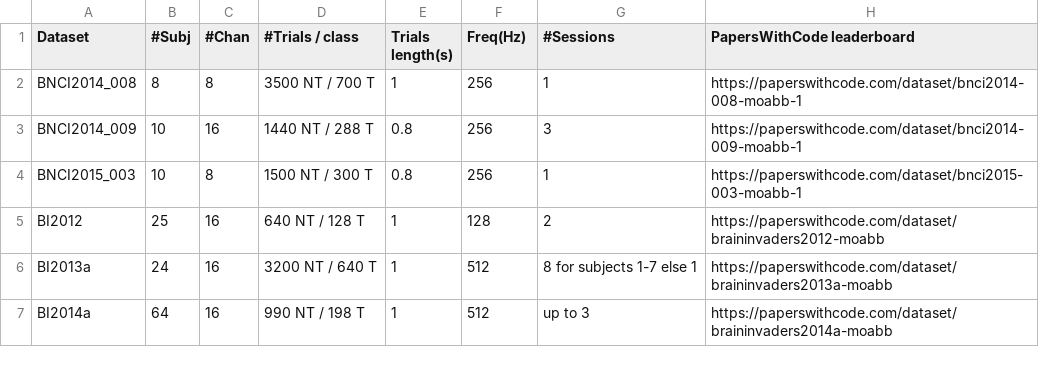
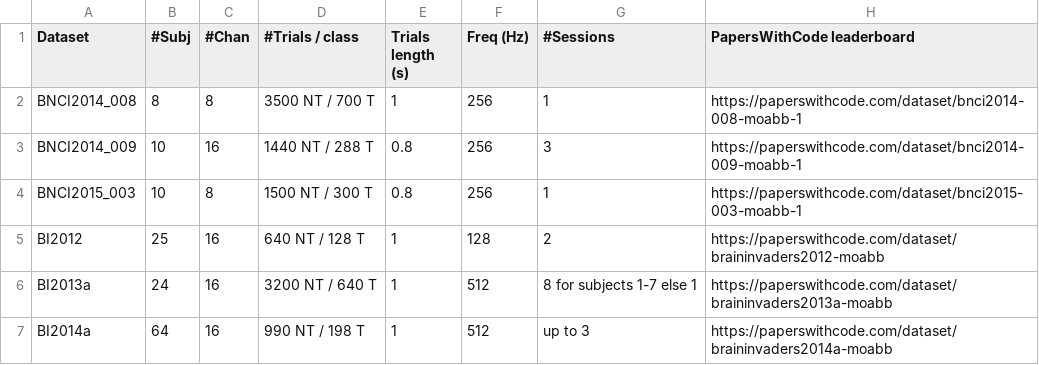
Before and after one commit to NeuroTechX/moabb, a CSV file: moabb/datasets/summary_p300.csv, drawn as a sheet; only a part is shown.

```diff
--- a/moabb/datasets/summary_p300.csv
+++ b/moabb/datasets/summary_p300.csv
@@ -1,2 +1,2 @@
-Dataset, #Subj, #Chan, #Trials / class, Trials length(s), Freq(Hz), #Sessions, PapersWithCode leaderboard
+Dataset, #Subj, #Chan, #Trials / class, Trials length (s), Freq (Hz), #Sessions, PapersWithCode leaderboard
 BNCI2014_008, 8, 8, 3500 NT / 700 T, 1, 256, 1,https://paperswithcode.com/dataset/bnci2014-008-moabb-1
```
Also changed, not shown: moabb/datasets/summary_cvep.csv, moabb/datasets/summary_imagery.csv, 5 other files.
